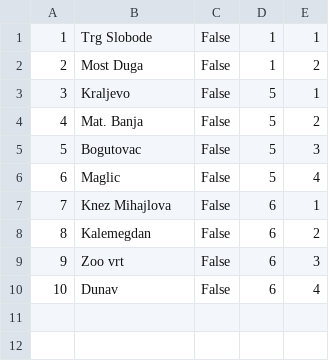
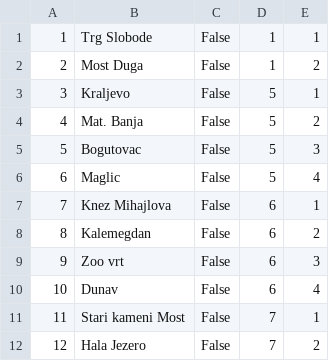
Before and after one commit to banja001/Alt-F4, a CSV file: booking/booking/Resources/Data/checkpoint.csv, drawn as a sheet.

```diff
--- a/booking/booking/Resources/Data/checkpoint.csv
+++ b/booking/booking/Resources/Data/checkpoint.csv
@@ -10 +10,3 @@
 10|Dunav|False|6|4
+11|Stari kameni Most|False|7|1
+12|Hala Jezero|False|7|2
```
Also changed, not shown: booking/booking/Resources/Data/tour.csv, booking/booking/Resources/Data/tourimage.csv, 9 other files.
